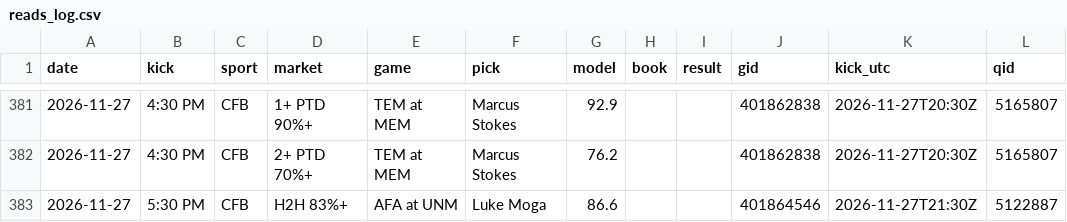
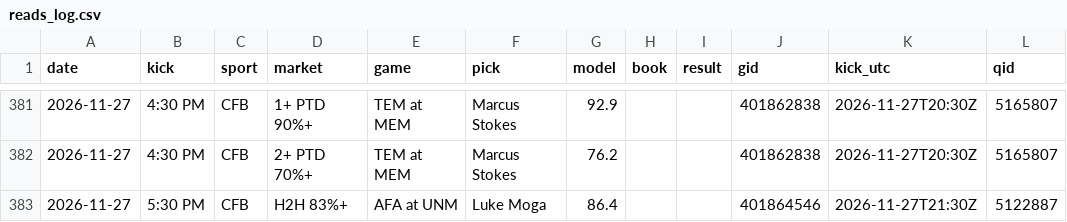
Before and after one commit to DPAD7/the-arena, a CSV file: data/reads_log.csv, drawn as a sheet; only a part is shown, gaps mark what is left out.

```diff
--- a/data/reads_log.csv
+++ b/data/reads_log.csv
@@ -382,2 +382,2 @@ date,kick,sport,market,game,pick,model,book,result,gid,kick_utc,qid
 2026-11-27,4:30 PM,CFB,2+ PTD 70%+,TEM at MEM,Marcus Stokes,76.2,,,401862838,2026-11-27T20:30Z,5165807
-2026-11-27,5:30 PM,CFB,H2H 83%+,AFA at UNM,Luke Moga,86.6,,,401864546,2026-11-27T21:30Z,5122887
+2026-11-27,5:30 PM,CFB,H2H 83%+,AFA at UNM,Luke Moga,86.4,,,401864546,2026-11-27T21:30Z,5122887
```
Also changed, not shown: 22 other files.
